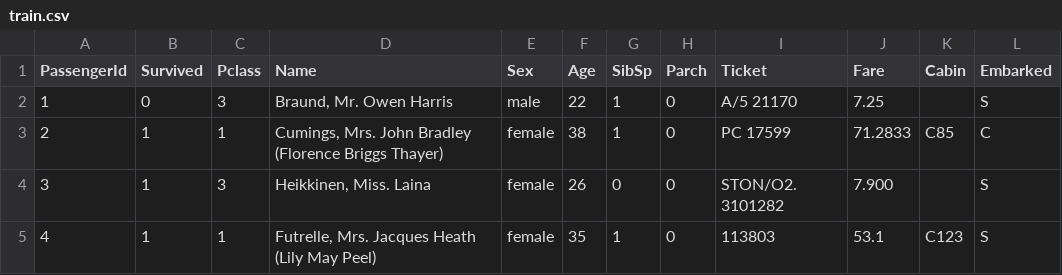
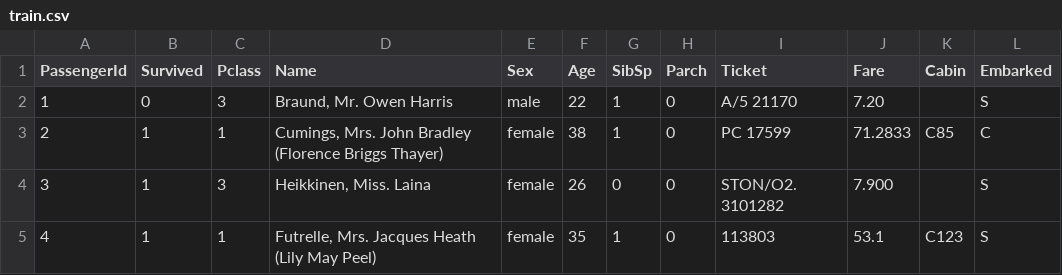
Before and after one commit to Huys-Arthur/mlops-2, a CSV file: data/raw/train.csv, drawn as a sheet; only a part is shown.

Commit message:
Update train.csv

```diff
--- a/data/raw/train.csv
+++ b/data/raw/train.csv
@@ -1,3 +1,3 @@
 PassengerId,Survived,Pclass,Name,Sex,Age,SibSp,Parch,Ticket,Fare,Cabin,Embarked
-1,0,3,"Braund, Mr. Owen Harris",male,22,1,0,A/5 21170,7.25,,S
+1,0,3,"Braund, Mr. Owen Harris",male,22,1,0,A/5 21170,7.20,,S
 2,1,1,"Cumings, Mrs. John Bradley (Florence Briggs Thayer)",female,38,1,0,PC 17599,71.2833,C85,C
```
